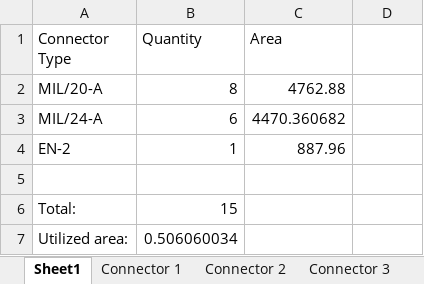
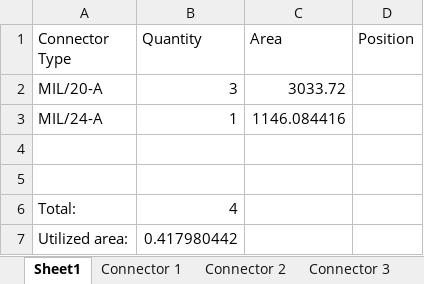
Before and after one commit to sgwulffraat/KBE, an Excel workbook: Optimized_bracket.xlsx, sheet Sheet1, drawn as a sheet; values as stored, in another font and other column widths than the file's, no borders; removed rows and columns are numbered as before the commit, all else as after; the diff names each change by its address in the sheet, - before the commit and + after, or states it on an @@ line.

```diff
--- a/Optimized_bracket.xlsx (sheet Sheet1)
+++ b/Optimized_bracket.xlsx (sheet Sheet1)
-D1: (empty)
+D1: Position
-B2 (Quantity): 8
+B2 (Quantity): 3
-C2 (Area): 4762.88
+C2 (Area): 3033.72
-B3 (Quantity): 6
+B3 (Quantity): 1
-C3 (Area): 4470.360682
+C3 (Area): 1146.084416
-row 4: EN-2 | 1 | 887.96
+row 5: (empty)
-B6 (Quantity): 15
+B6 (Quantity): 4
-B7 (Quantity): 0.506060034
+B7 (Quantity): 0.417980442
```
Also changed, not shown: sheet Connector 1, sheet Connector 2, sheet Connector 3, 12 other files.
